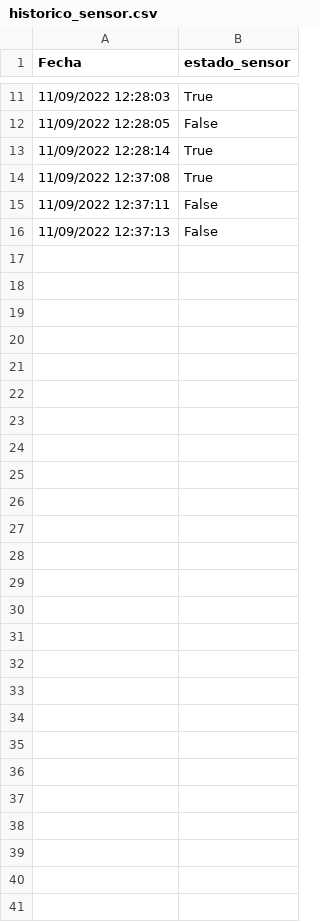
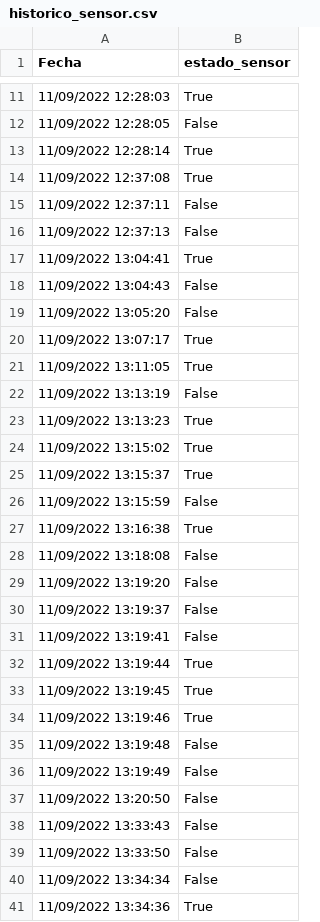
Before and after one commit to jhonsbg/Sist-de-Monitoreo-ABC---Grupo-31, a CSV file: microservicio_sensor/historico_sensor.csv, drawn as a sheet; only a part is shown, gaps mark what is left out.

Commit message:
Microservicio Monitoreo

```diff
--- a/microservicio_sensor/historico_sensor.csv
+++ b/microservicio_sensor/historico_sensor.csv
@@ -16 +16,26 @@ Fecha,estado_sensor
 11/09/2022 12:37:13,False
+11/09/2022 13:04:41,True
+11/09/2022 13:04:43,False
+11/09/2022 13:05:20,False
+11/09/2022 13:07:17,True
+11/09/2022 13:11:05,True
+11/09/2022 13:13:19,False
+11/09/2022 13:13:23,True
+11/09/2022 13:15:02,True
+11/09/2022 13:15:37,True
+11/09/2022 13:15:59,False
+11/09/2022 13:16:38,True
+11/09/2022 13:18:08,False
+11/09/2022 13:19:20,False
+11/09/2022 13:19:37,False
+11/09/2022 13:19:41,False
+11/09/2022 13:19:44,True
+11/09/2022 13:19:45,True
+11/09/2022 13:19:46,True
+11/09/2022 13:19:48,False
+11/09/2022 13:19:49,False
+11/09/2022 13:20:50,False
+11/09/2022 13:33:43,False
+11/09/2022 13:33:50,False
+11/09/2022 13:34:34,False
+11/09/2022 13:34:36,True
```
Also changed, not shown: 2 other files.
